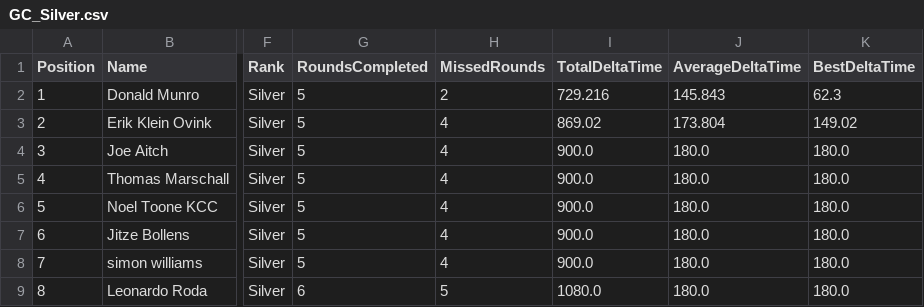
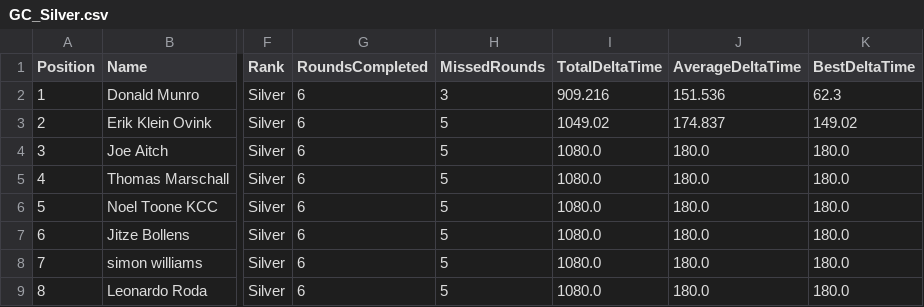
Before and after one commit to gloscherrybomb/ChaosRacing, a CSV file: GC_Silver.csv, drawn as a sheet; only a part is shown, gaps mark what is left out; the diff names each change by its address in the sheet, - before the commit and + after, or states it on an @@ line.

```diff
--- a/GC_Silver.csv
+++ b/GC_Silver.csv
-G2:G8 (RoundsCompleted): 5
+G2:G8 (RoundsCompleted): 6
-H2 (MissedRounds): 2
+H2 (MissedRounds): 3
-I2 (TotalDeltaTime): 729.216
+I2 (TotalDeltaTime): 909.216
-J2 (AverageDeltaTime): 145.843
+J2 (AverageDeltaTime): 151.536
-H3:H8 (MissedRounds): 4
+H3:H8 (MissedRounds): 5
-I3 (TotalDeltaTime): 869.02
+I3 (TotalDeltaTime): 1049.02
-J3 (AverageDeltaTime): 173.804
+J3 (AverageDeltaTime): 174.837
-I4:I8 (TotalDeltaTime): 900.0
+I4:I8 (TotalDeltaTime): 1080.0
```
Also changed, not shown: GC_Bronze.csv, GC_Diamond.csv, 2 other files.
